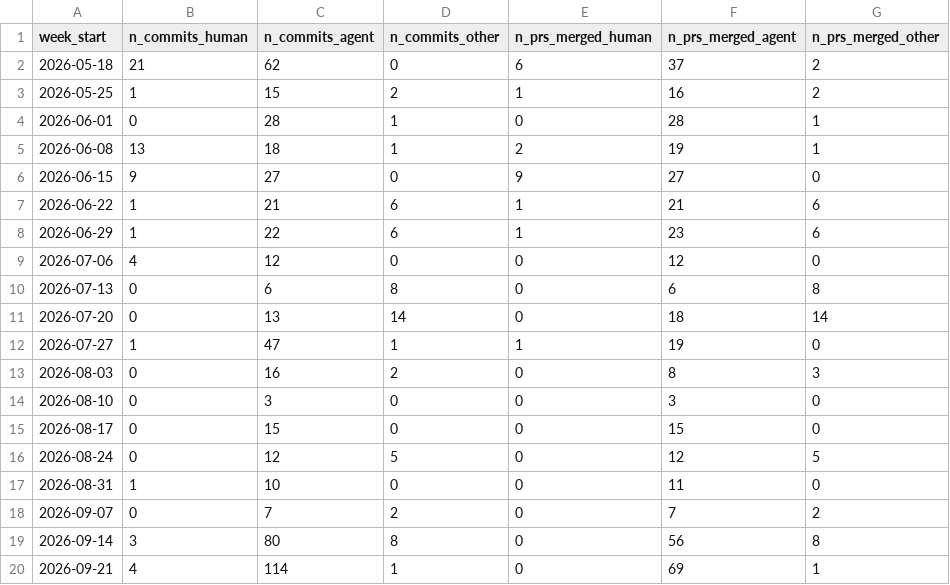
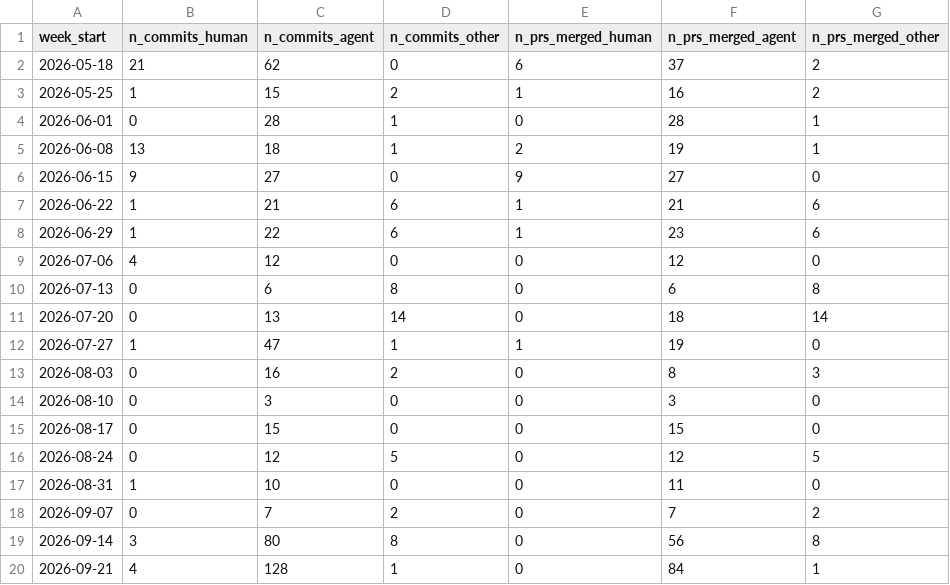
Before and after one commit to epiforecasts/BVDOutbreakSize, a CSV file: paper/data/commits_weekly.csv, drawn as a sheet.

Commit message:
paper: regenerate numbers and figures from results-2416

```diff
--- a/paper/data/commits_weekly.csv
+++ b/paper/data/commits_weekly.csv
@@ -19,2 +19,2 @@ week_start,n_commits_human,n_commits_agent,n_commits_other,n_prs_merged_human,n_
 2026-09-14,3,80,8,0,56,8
-2026-09-21,4,114,1,0,69,1
+2026-09-21,4,128,1,0,84,1
```
Also changed, not shown: 10 other files.
